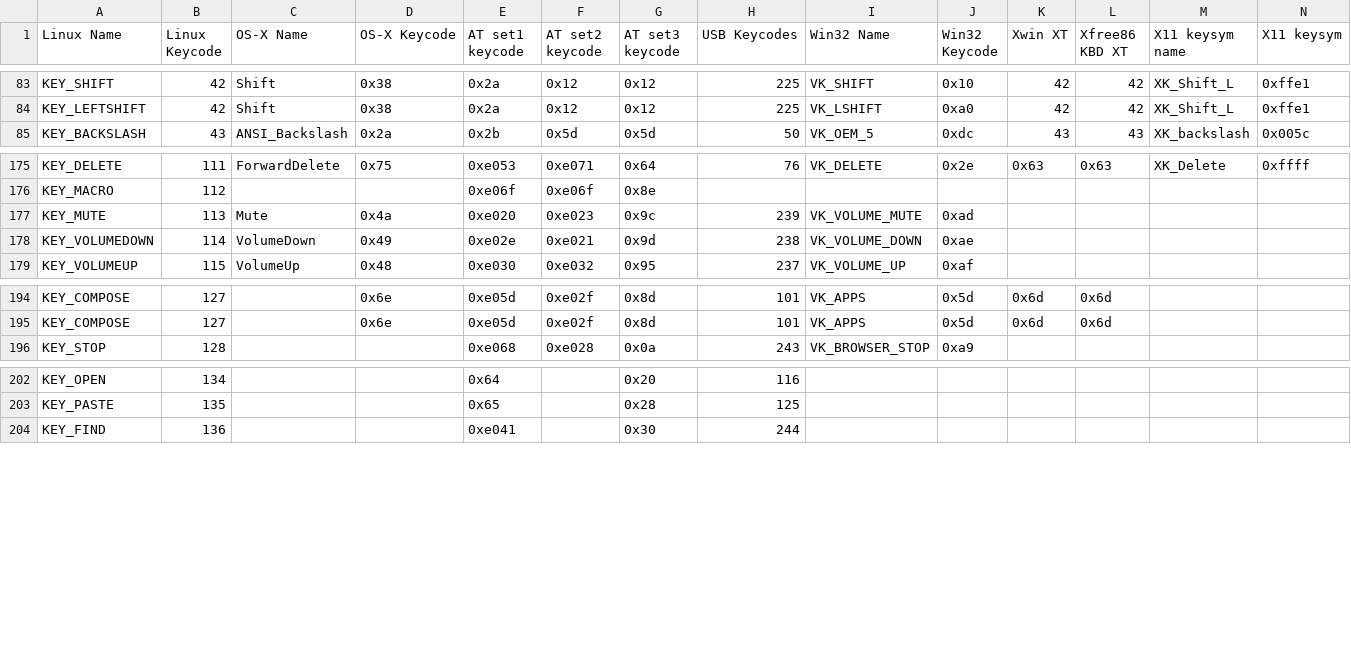
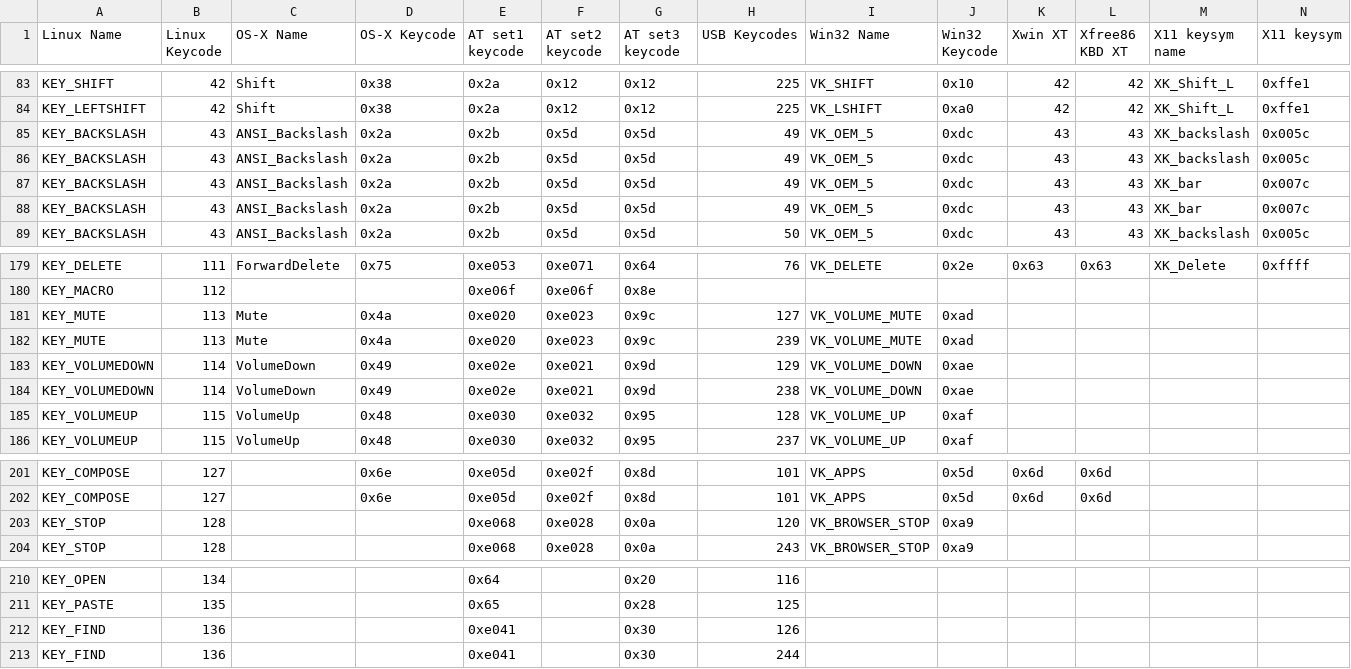
Before and after one commit to qemu/keycodemapdb, a CSV file: data/keymaps.csv, drawn as a sheet; only a part is shown, gaps mark what is left out; rows hold the shown columns only; the diff names each change by its address in the sheet, - before the commit and + after, or states it on an @@ line.

Commit message:
Add some missing mappings for USB HID
Some USB scan codes map to the same Linux key code, and we were
missing the first mapping.

Signed-off-by: Daniel P. Berrange <berrange@redhat.com>

```diff
--- a/data/keymaps.csv
+++ b/data/keymaps.csv
+row 85: KEY_BACKSLASH | 43 | ANSI_Backslash | 0x2a | 0x2b | 0x5d | 0x5d | 49 | VK_OEM_5 | 0xdc | 43 | 43 | XK_backslash | 0x005c
+row 86: KEY_BACKSLASH | 43 | ANSI_Backslash | 0x2a | 0x2b | 0x5d | 0x5d | 49 | VK_OEM_5 | 0xdc | 43 | 43 | XK_backslash | 0x005c
+row 87: KEY_BACKSLASH | 43 | ANSI_Backslash | 0x2a | 0x2b | 0x5d | 0x5d | 49 | VK_OEM_5 | 0xdc | 43 | 43 | XK_bar | 0x007c
+row 88: KEY_BACKSLASH | 43 | ANSI_Backslash | 0x2a | 0x2b | 0x5d | 0x5d | 49 | VK_OEM_5 | 0xdc | 43 | 43 | XK_bar | 0x007c
+row 181: KEY_MUTE | 113 | Mute | 0x4a | 0xe020 | 0xe023 | 0x9c | 127 | VK_VOLUME_MUTE | 0xad
+row 183: KEY_VOLUMEDOWN | 114 | VolumeDown | 0x49 | 0xe02e | 0xe021 | 0x9d | 129 | VK_VOLUME_DOWN | 0xae
+row 185: KEY_VOLUMEUP | 115 | VolumeUp | 0x48 | 0xe030 | 0xe032 | 0x95 | 128 | VK_VOLUME_UP | 0xaf
+row 203: KEY_STOP | 128 |  |  | 0xe068 | 0xe028 | 0x0a | 120 | VK_BROWSER_STOP | 0xa9
+row 212: KEY_FIND | 136 |  |  | 0xe041 |  | 0x30 | 126
```
